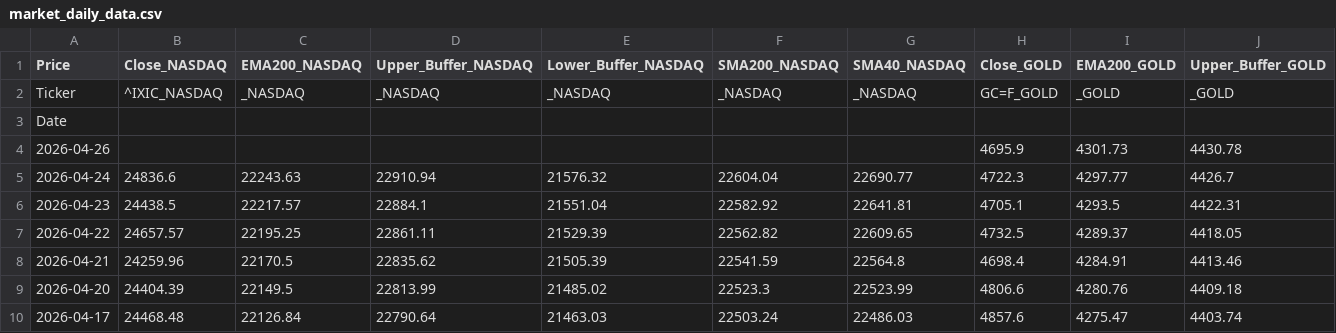
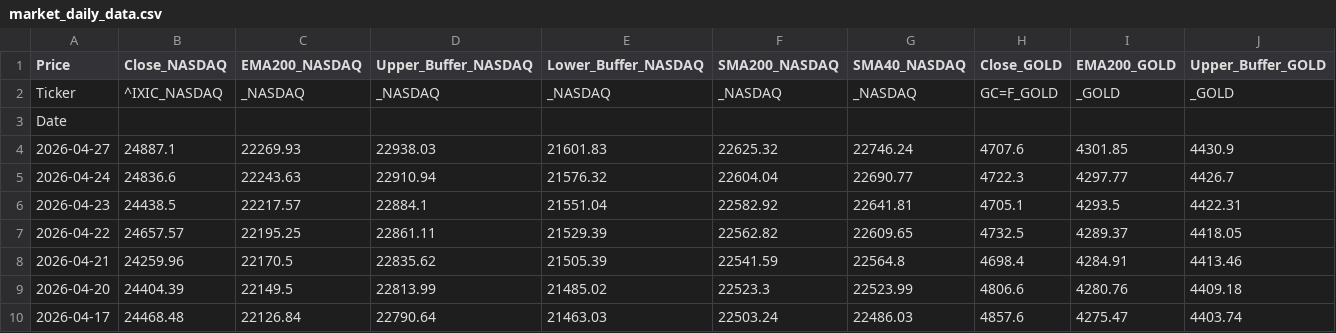
Before and after one commit to Troy9748/nasdaq-monitor, a CSV file: market_daily_data.csv, drawn as a sheet; only a part is shown; removed rows and columns are numbered as before the commit, all else as after; rows hold the shown columns only; the diff names each change by its address in the sheet, - before the commit and + after, or states it on an @@ line.

```diff
--- a/market_daily_data.csv
+++ b/market_daily_data.csv
-row 4: 2026-04-26 |  |  |  |  |  |  | 4695.9 | 4301.73 | 4430.78
+row 4: 2026-04-27 | 24887.1 | 22269.93 | 22938.03 | 21601.83 | 22625.32 | 22746.24 | 4707.6 | 4301.85 | 4430.9
```
